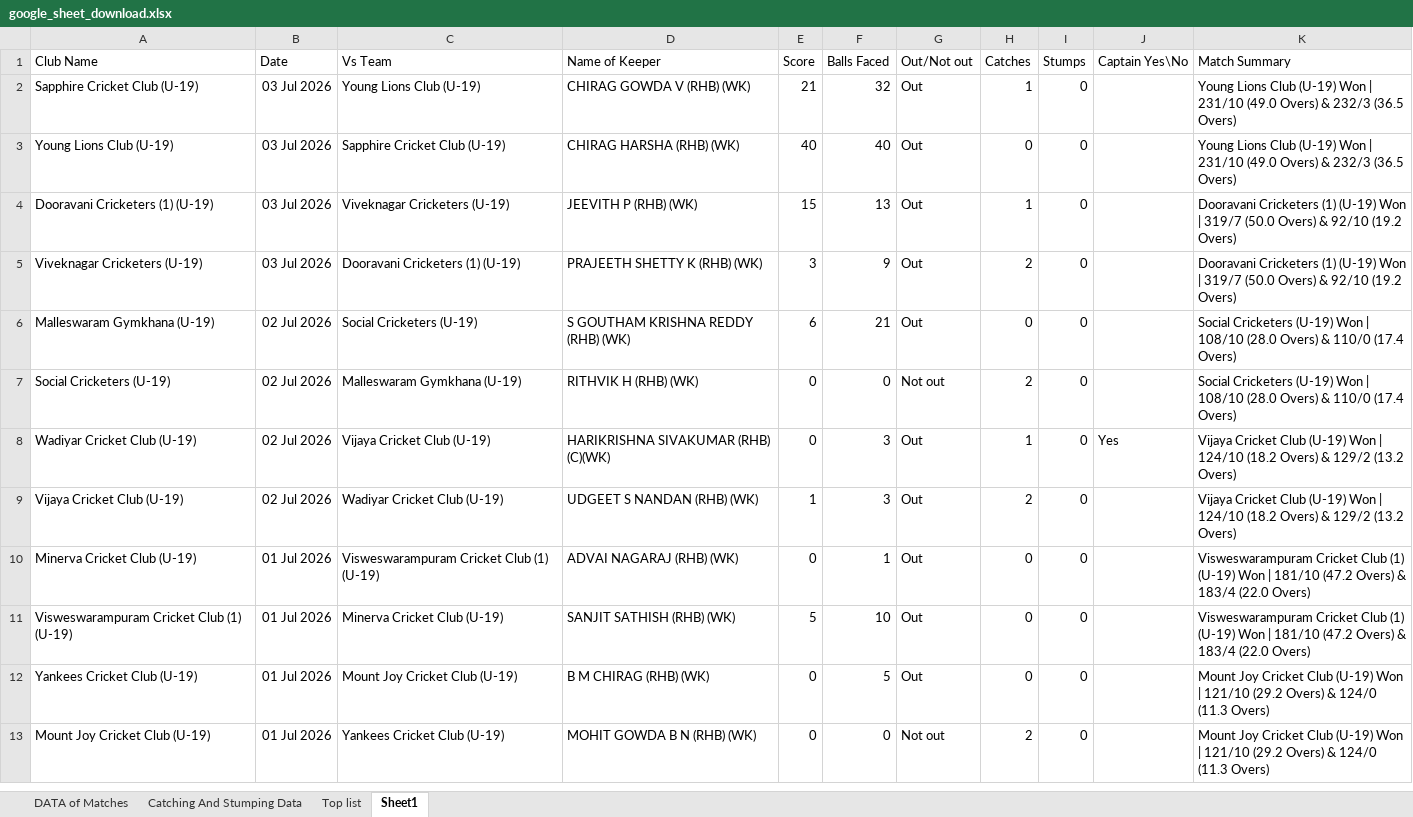
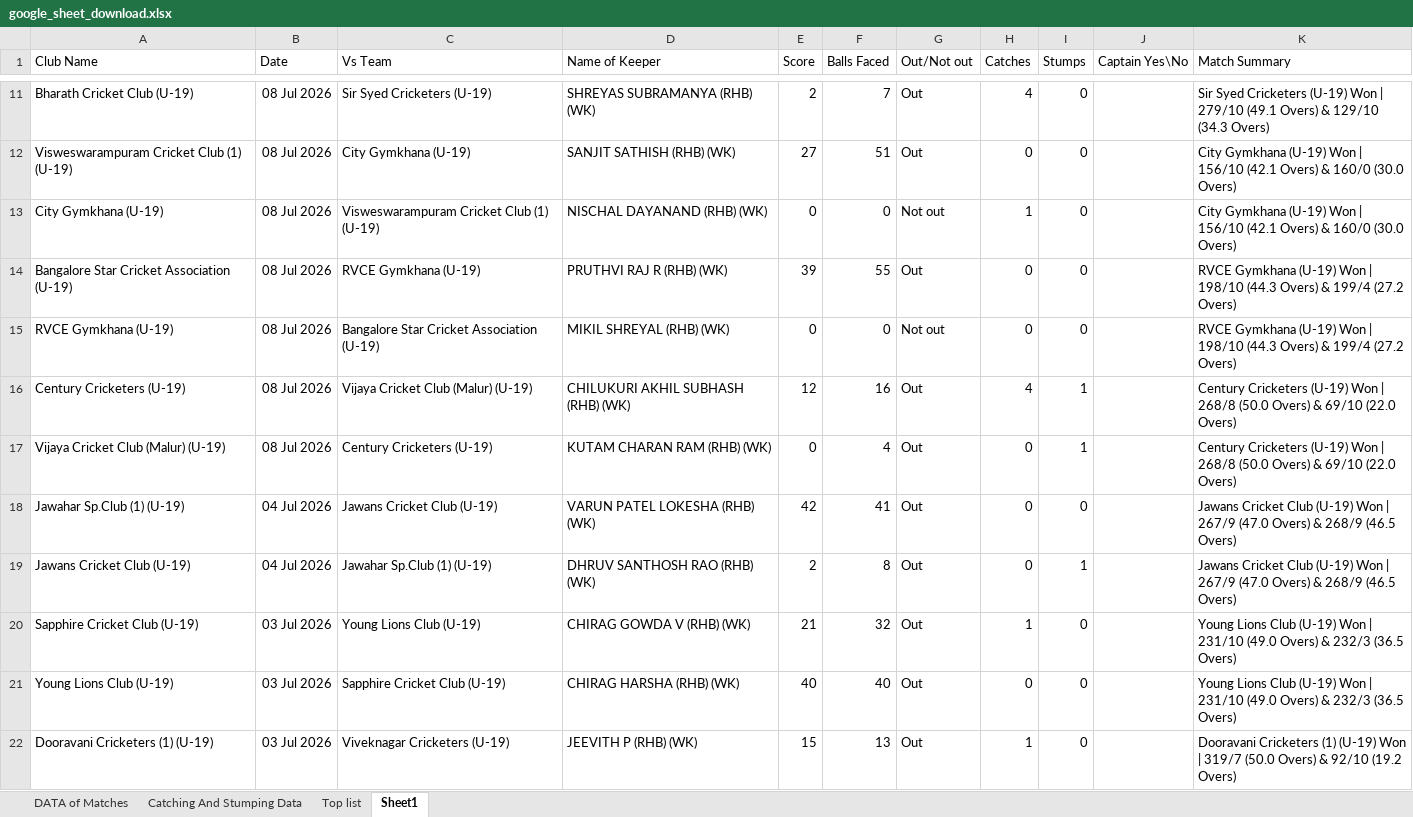
Before and after one commit to Rakesh452-beep/test.py, an Excel workbook: reports/google_sheet_download.xlsx, sheet Sheet1, drawn as a sheet; only a part is shown, gaps mark what is left out; the shorter side is filled out with more unchanged rows; values as stored, in another font and other column widths than the file's, no borders; charts and pictures not drawn; the diff covers the shown part only; the diff names each change by its address in the sheet, - before the commit and + after, or states it on an @@ line.

```diff
--- a/reports/google_sheet_download.xlsx (sheet Sheet1)
+++ b/reports/google_sheet_download.xlsx (sheet Sheet1)
+row 11: Bharath Cricket Club (U-19) | 08 Jul 2026 | Sir Syed Cricketers (U-19) | SHREYAS SUBRAMANYA (RHB) (WK) | 2 | 7 | Out | 4 | 0 |  | Sir Syed Cricketers (U-19) Won | 279/10 (49.1 Overs) & 129/10 (34.3 Overs)
+row 12: Visweswarampuram Cricket Club (1) (U-19) | 08 Jul 2026 | City Gymkhana (U-19) | SANJIT SATHISH (RHB) (WK) | 27 | 51 | Out | 0 | 0 |  | City Gymkhana (U-19) Won | 156/10 (42.1 Overs) & 160/0 (30.0 Overs)
+row 13: City Gymkhana (U-19) | 08 Jul 2026 | Visweswarampuram Cricket Club (1) (U-19) | NISCHAL DAYANAND (RHB) (WK) | 0 | 0 | Not out | 1 | 0 |  | City Gymkhana (U-19) Won | 156/10 (42.1 Overs) & 160/0 (30.0 Overs)
+row 14: Bangalore Star Cricket Association (U-19) | 08 Jul 2026 | RVCE Gymkhana (U-19) | PRUTHVI RAJ R (RHB) (WK) | 39 | 55 | Out | 0 | 0 |  | RVCE Gymkhana (U-19) Won | 198/10 (44.3 Overs) & 199/4 (27.2 Overs)
+row 15: RVCE Gymkhana (U-19) | 08 Jul 2026 | Bangalore Star Cricket Association (U-19) | MIKIL SHREYAL (RHB) (WK) | 0 | 0 | Not out | 0 | 0 |  | RVCE Gymkhana (U-19) Won | 198/10 (44.3 Overs) & 199/4 (27.2 Overs)
+row 16: Century Cricketers (U-19) | 08 Jul 2026 | Vijaya Cricket Club (Malur) (U-19) | CHILUKURI AKHIL SUBHASH (RHB) (WK) | 12 | 16 | Out | 4 | 1 |  | Century Cricketers (U-19) Won | 268/8 (50.0 Overs) & 69/10 (22.0 Overs)
+row 17: Vijaya Cricket Club (Malur) (U-19) | 08 Jul 2026 | Century Cricketers (U-19) | KUTAM CHARAN RAM (RHB) (WK) | 0 | 4 | Out | 0 | 1 |  | Century Cricketers (U-19) Won | 268/8 (50.0 Overs) & 69/10 (22.0 Overs)
+row 18: Jawahar Sp.Club (1) (U-19) | 04 Jul 2026 | Jawans Cricket Club (U-19) | VARUN PATEL LOKESHA (RHB) (WK) | 42 | 41 | Out | 0 | 0 |  | Jawans Cricket Club (U-19) Won | 267/9 (47.0 Overs) & 268/9 (46.5 Overs)
+row 19: Jawans Cricket Club (U-19) | 04 Jul 2026 | Jawahar Sp.Club (1) (U-19) | DHRUV SANTHOSH RAO (RHB) (WK) | 2 | 8 | Out | 0 | 1 |  | Jawans Cricket Club (U-19) Won | 267/9 (47.0 Overs) & 268/9 (46.5 Overs)
```
Also changed, not shown: 9 added rows elsewhere in this sheet, reports/WicketKeepers_latest.xlsx, 55 other files.
